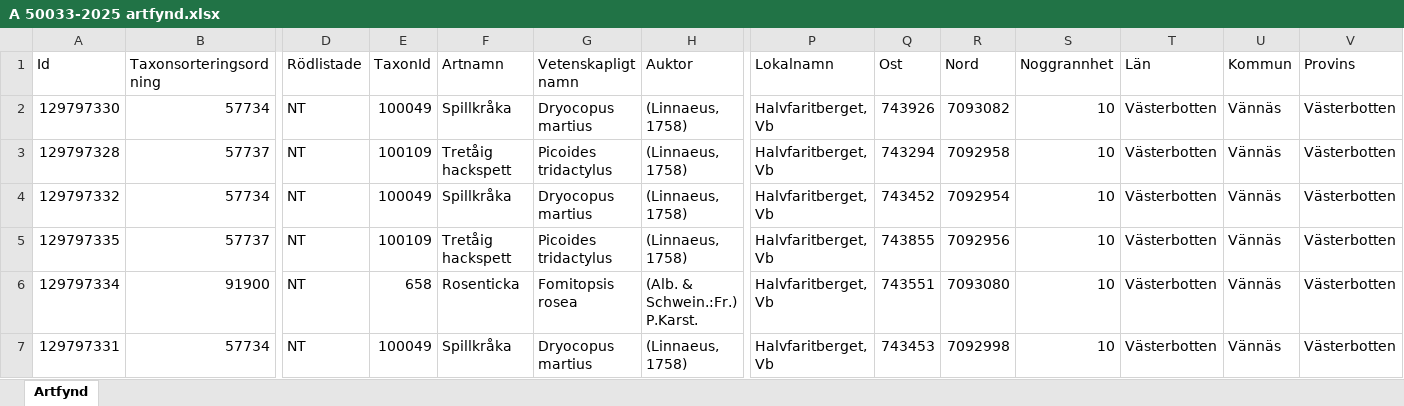
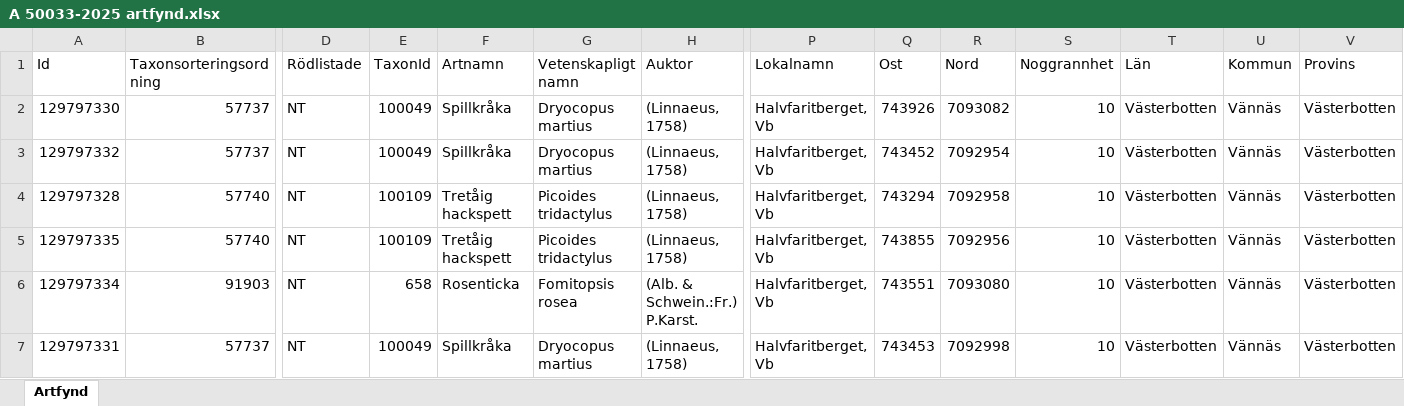
Before and after one commit to klasma/Logging_2460, an Excel workbook: artfynd/A 50033-2025 artfynd.xlsx, sheet Artfynd, drawn as a sheet; only a part is shown, gaps mark what is left out; values as stored, in another font and other column widths than the file's, no borders; removed rows and columns are numbered as before the commit, all else as after; rows hold the shown columns only; the diff names each change by its address in the sheet, - before the commit and + after, or states it on an @@ line.

```diff
--- a/artfynd/A 50033-2025 artfynd.xlsx (sheet Artfynd)
+++ b/artfynd/A 50033-2025 artfynd.xlsx (sheet Artfynd)
-B2 (Taxonsorteringsordning): 57734
+B2 (Taxonsorteringsordning): 57737
+row 3: 129797332 | 57737 | NT | 100049 | Spillkråka | Dryocopus martius | (Linnaeus, 1758) | Halvfaritberget, Vb | 743452 | 7092954 | 10 | Västerbotten | Vännäs | Västerbotten
-B4 (Taxonsorteringsordning): 57737
+B4 (Taxonsorteringsordning): 57740
-row 4: 129797332 | 57734 | NT | 100049 | Spillkråka | Dryocopus martius | (Linnaeus, 1758) | Halvfaritberget, Vb | 743452 | 7092954 | 10 | Västerbotten | Vännäs | Västerbotten
-B5 (Taxonsorteringsordning): 57737
+B5 (Taxonsorteringsordning): 57740
-B6 (Taxonsorteringsordning): 91900
+B6 (Taxonsorteringsordning): 91903
-B7 (Taxonsorteringsordning): 57734
+B7 (Taxonsorteringsordning): 57737
```
Also changed, not shown: artfynd/A 19776-2025 artfynd.xlsx, artfynd/A 21711-2025 artfynd.xlsx, 45 other files.
